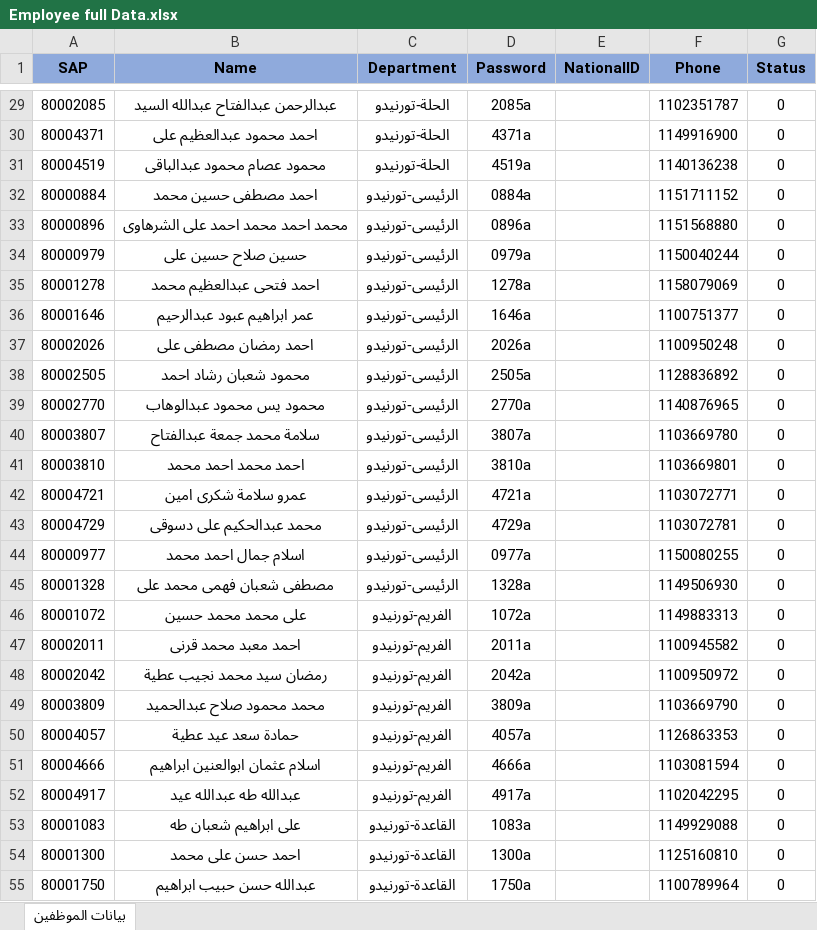
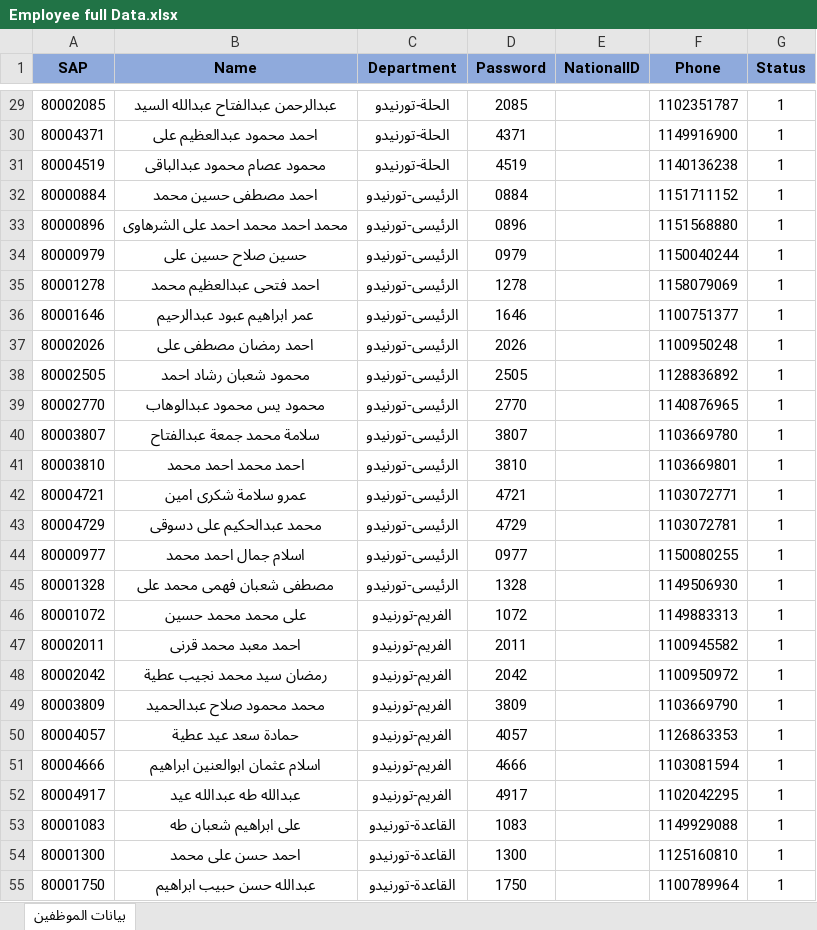
Before and after one commit to MohamedAbdeltwabAli/SkillMatrix-Questions, an Excel workbook: Extra Data for project/Questions files/Employee full Data.xlsx, sheet بيانات الموظفين, drawn as a sheet; only a part is shown, gaps mark what is left out; values as stored, in another font and other column widths than the file's, no borders; table styles not drawn; the diff covers the shown part only; the diff names each change by its address in the sheet, - before the commit and + after, or states it on an @@ line.

```diff
--- a/Extra Data for project/Questions files/Employee full Data.xlsx (sheet بيانات الموظفين)
+++ b/Extra Data for project/Questions files/Employee full Data.xlsx (sheet بيانات الموظفين)
-D29 (Password): 2085a
+D29 (Password): 2085
-G29:G55 (Status): 0
+G29:G55 (Status): 1
-D30 (Password): 4371a
+D30 (Password): 4371
-D31 (Password): 4519a
+D31 (Password): 4519
-D32 (Password): 0884a
+D32 (Password): 0884
-D33 (Password): 0896a
+D33 (Password): 0896
-D34 (Password): 0979a
+D34 (Password): 0979
-D35 (Password): 1278a
+D35 (Password): 1278
-D36 (Password): 1646a
+D36 (Password): 1646
-D37 (Password): 2026a
+D37 (Password): 2026
-D38 (Password): 2505a
+D38 (Password): 2505
-D39 (Password): 2770a
+D39 (Password): 2770
-D40 (Password): 3807a
+D40 (Password): 3807
-D41 (Password): 3810a
+D41 (Password): 3810
-D42 (Password): 4721a
+D42 (Password): 4721
-D43 (Password): 4729a
+D43 (Password): 4729
-D44 (Password): 0977a
+D44 (Password): 0977
-D45 (Password): 1328a
+D45 (Password): 1328
-D46 (Password): 1072a
+D46 (Password): 1072
-D47 (Password): 2011a
+D47 (Password): 2011
-D48 (Password): 2042a
+D48 (Password): 2042
-D49 (Password): 3809a
+D49 (Password): 3809
-D50 (Password): 4057a
+D50 (Password): 4057
-D51 (Password): 4666a
+D51 (Password): 4666
-D52 (Password): 4917a
+D52 (Password): 4917
-D53 (Password): 1083a
+D53 (Password): 1083
-D54 (Password): 1300a
+D54 (Password): 1300
-D55 (Password): 1750a
+D55 (Password): 1750
```
Also changed, not shown: 92 removed rows and 220 edited cells elsewhere in this sheet, hidden cells, Extra Data for project/Questions files/Questions Full Data.xlsx, 5 other files.
